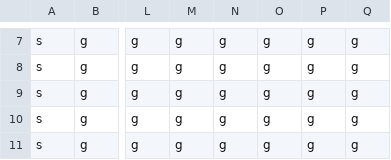
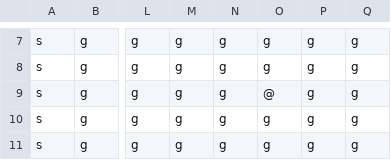
Before and after one commit to foroge/Evolution, a CSV file: data/maps/map1.csv, drawn as a sheet; only a part is shown, gaps mark what is left out; the diff names each change by its address in the sheet, - before the commit and + after, or states it on an @@ line.

```diff
--- a/data/maps/map1.csv
+++ b/data/maps/map1.csv
-O9: g
+O9: @
```
Also changed, not shown: 5 other files.
